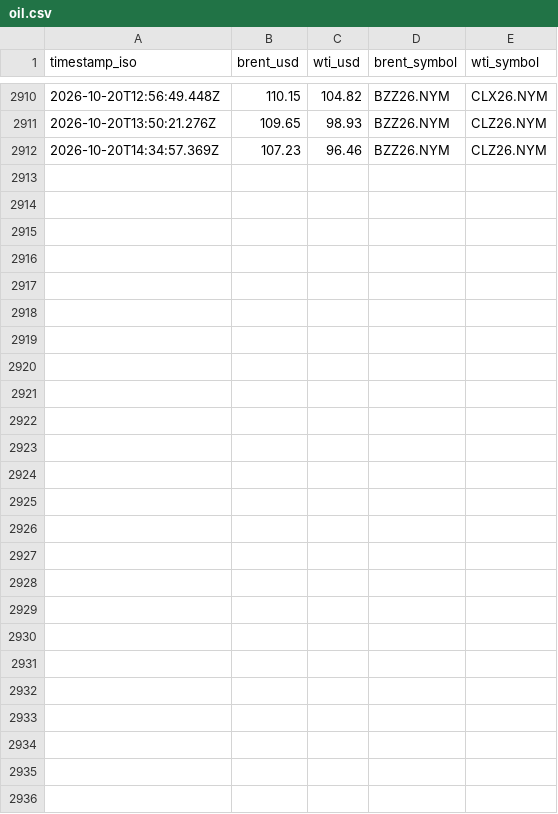
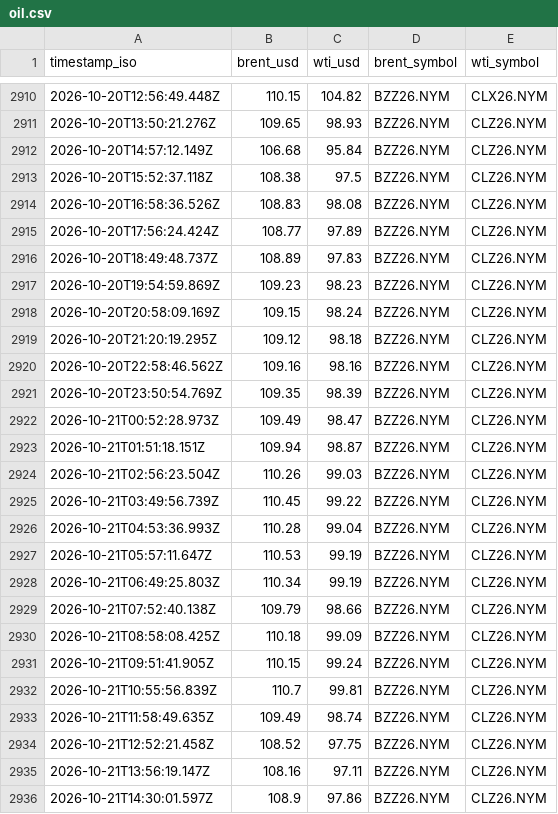
Before and after one commit to jasonhjohnson/strait-of-hormuz-data, a CSV file: data/oil.csv, drawn as a sheet; only a part is shown, gaps mark what is left out.

```diff
--- a/data/oil.csv
+++ b/data/oil.csv
@@ -2911,2 +2911,26 @@ timestamp_iso,brent_usd,wti_usd,brent_symbol,wti_symbol
 2026-10-20T13:50:21.276Z,109.65,98.93,BZZ26.NYM,CLZ26.NYM
-2026-10-20T14:34:57.369Z,107.23,96.46,BZZ26.NYM,CLZ26.NYM
+2026-10-20T14:57:12.149Z,106.68,95.84,BZZ26.NYM,CLZ26.NYM
+2026-10-20T15:52:37.118Z,108.38,97.5,BZZ26.NYM,CLZ26.NYM
+2026-10-20T16:58:36.526Z,108.83,98.08,BZZ26.NYM,CLZ26.NYM
+2026-10-20T17:56:24.424Z,108.77,97.89,BZZ26.NYM,CLZ26.NYM
+2026-10-20T18:49:48.737Z,108.89,97.83,BZZ26.NYM,CLZ26.NYM
+2026-10-20T19:54:59.869Z,109.23,98.23,BZZ26.NYM,CLZ26.NYM
+2026-10-20T20:58:09.169Z,109.15,98.24,BZZ26.NYM,CLZ26.NYM
+2026-10-20T21:20:19.295Z,109.12,98.18,BZZ26.NYM,CLZ26.NYM
+2026-10-20T22:58:46.562Z,109.16,98.16,BZZ26.NYM,CLZ26.NYM
+2026-10-20T23:50:54.769Z,109.35,98.39,BZZ26.NYM,CLZ26.NYM
+2026-10-21T00:52:28.973Z,109.49,98.47,BZZ26.NYM,CLZ26.NYM
+2026-10-21T01:51:18.151Z,109.94,98.87,BZZ26.NYM,CLZ26.NYM
+2026-10-21T02:56:23.504Z,110.26,99.03,BZZ26.NYM,CLZ26.NYM
+2026-10-21T03:49:56.739Z,110.45,99.22,BZZ26.NYM,CLZ26.NYM
+2026-10-21T04:53:36.993Z,110.28,99.04,BZZ26.NYM,CLZ26.NYM
+2026-10-21T05:57:11.647Z,110.53,99.19,BZZ26.NYM,CLZ26.NYM
+2026-10-21T06:49:25.803Z,110.34,99.19,BZZ26.NYM,CLZ26.NYM
+2026-10-21T07:52:40.138Z,109.79,98.66,BZZ26.NYM,CLZ26.NYM
+2026-10-21T08:58:08.425Z,110.18,99.09,BZZ26.NYM,CLZ26.NYM
+2026-10-21T09:51:41.905Z,110.15,99.24,BZZ26.NYM,CLZ26.NYM
+2026-10-21T10:55:56.839Z,110.7,99.81,BZZ26.NYM,CLZ26.NYM
+2026-10-21T11:58:49.635Z,109.49,98.74,BZZ26.NYM,CLZ26.NYM
+2026-10-21T12:52:21.458Z,108.52,97.75,BZZ26.NYM,CLZ26.NYM
+2026-10-21T13:56:19.147Z,108.16,97.11,BZZ26.NYM,CLZ26.NYM
+2026-10-21T14:30:01.597Z,108.9,97.86,BZZ26.NYM,CLZ26.NYM
```
Also changed, not shown: data/events.csv, data/hormuz-index-daily.csv, 5 other files.
